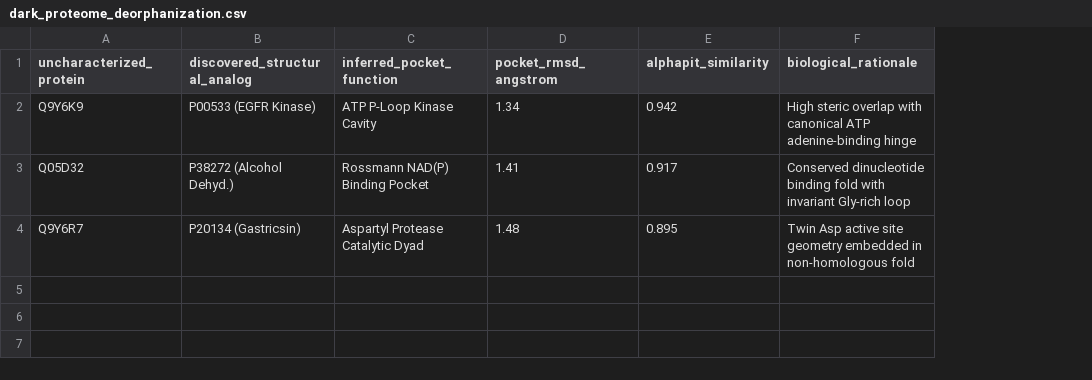
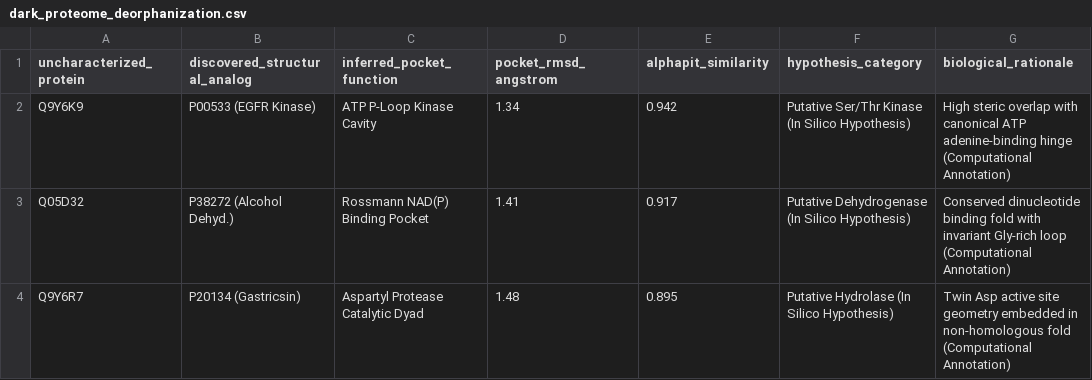
Before and after one commit to F1nnSBK/Pythia, a CSV file: results/csv/dark_proteome_deorphanization.csv, drawn as a sheet; addresses are those after the commit; the diff names each change by its address in the sheet, - before the commit and + after, or states it on an @@ line.

```diff
--- a/results/csv/dark_proteome_deorphanization.csv
+++ b/results/csv/dark_proteome_deorphanization.csv
+column F (hypothesis_category), rows 2-4: Putative Ser/Thr Kinase (In Silico Hypothesis) | Putative Dehydrogenase (In Silico Hypothesis) | Putative Hydrolase (In Silico Hypothesis)
-G2 (biological_rationale): …adenine-binding hinge
+G2 (biological_rationale): …adenine-binding hinge (Computational Annotation)
-G3 (biological_rationale): …Gly-rich loop
+G3 (biological_rationale): …Gly-rich loop (Computational Annotation)
-G4 (biological_rationale): …non-homologous fold
+G4 (biological_rationale): …non-homologous fold (Computational Annotation)
```
Also changed, not shown: results/csv/ablation_study_results.csv, results/csv/bioinformatics_baselines_comparison.csv, 23 other files.
